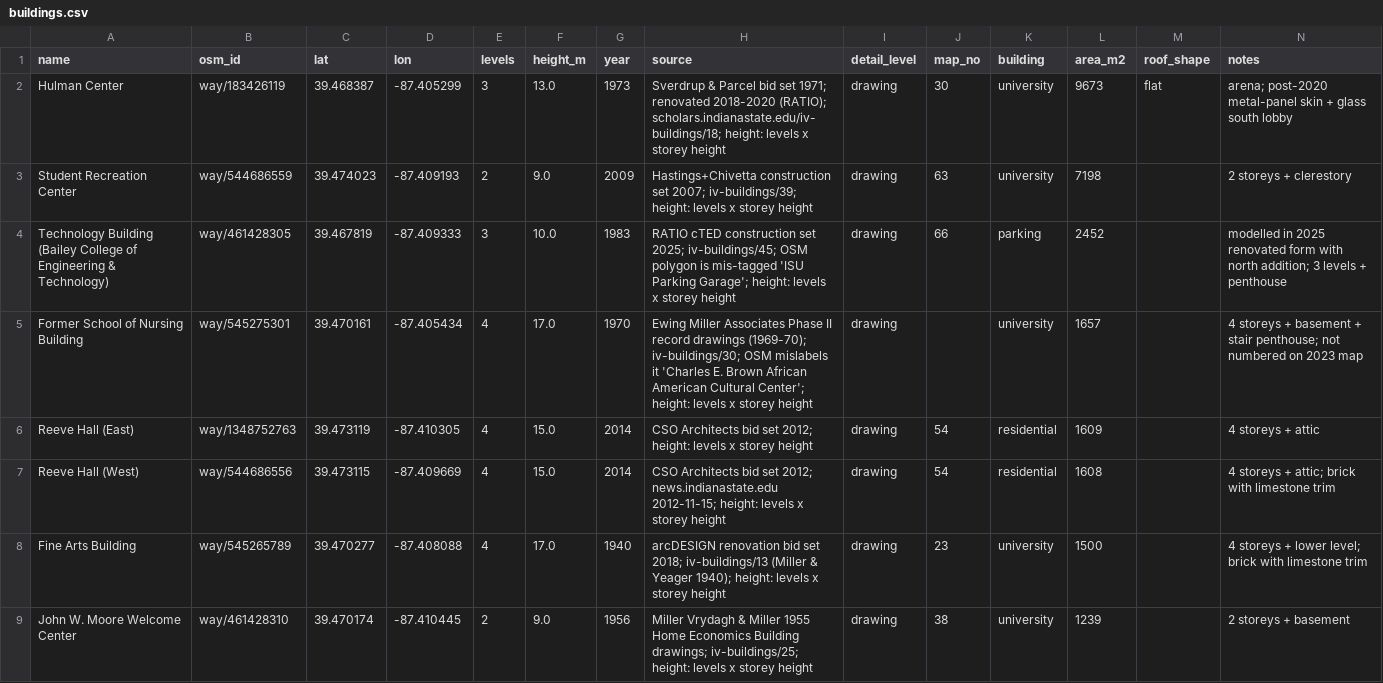
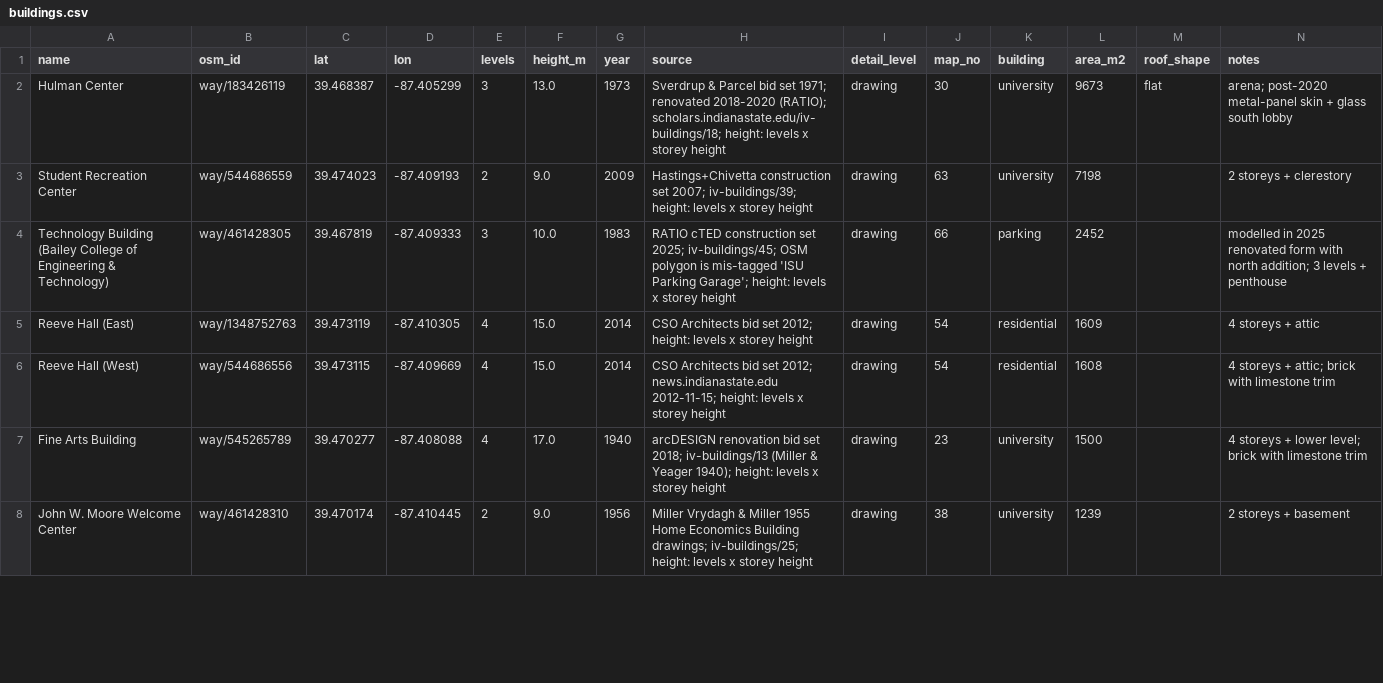
Before and after one commit to youngbrain85/isu-campus-3d, a CSV file: data/buildings.csv, drawn as a sheet; only a part is shown; the diff covers the shown part only.

Commit message:
Data: former Nursing building is OSM way/545275293 (College of Nursing), AACC is way/545275301; shot.mjs waits for server

```diff
--- a/data/buildings.csv
+++ b/data/buildings.csv
@@ -4,3 +4,2 @@ Student Recreation Center,way/544686559,39.474023,-87.409193,2,9.0,2009,Hastings
 Technology Building (Bailey College of Engineering & Technology),way/461428305,39.467819,-87.409333,3,10.0,1983,RATIO cTED construction set 2025; iv-buildings/45; OSM polygon is mis-tagged 'ISU Parking Garage'; height: levels x storey height,drawing,66,parking,2452,,modelled in 2025 renovated form with north addition; 3 levels + penthouse
-Former School of Nursing Building,way/545275301,39.470161,-87.405434,4,17.0,1970,Ewing Miller Associates Phase II record drawings (1969-70); iv-buildings/30; OSM mislabels it 'Charles E. Brown African American Cultural Center'; height: levels x storey height,drawing,,university,1657,,4 storeys + basement + stair penthouse; not numbered on 2023 map
 Reeve Hall (East),way/1348752763,39.473119,-87.410305,4,15.0,2014,CSO Architects bid set 2012; height: levels x storey height,drawing,54,residential,1609,,4 storeys + attic
```
Also changed, not shown: 2 added rows and 1 removed row elsewhere in this file, data/building_facts.csv, 3 other files.
